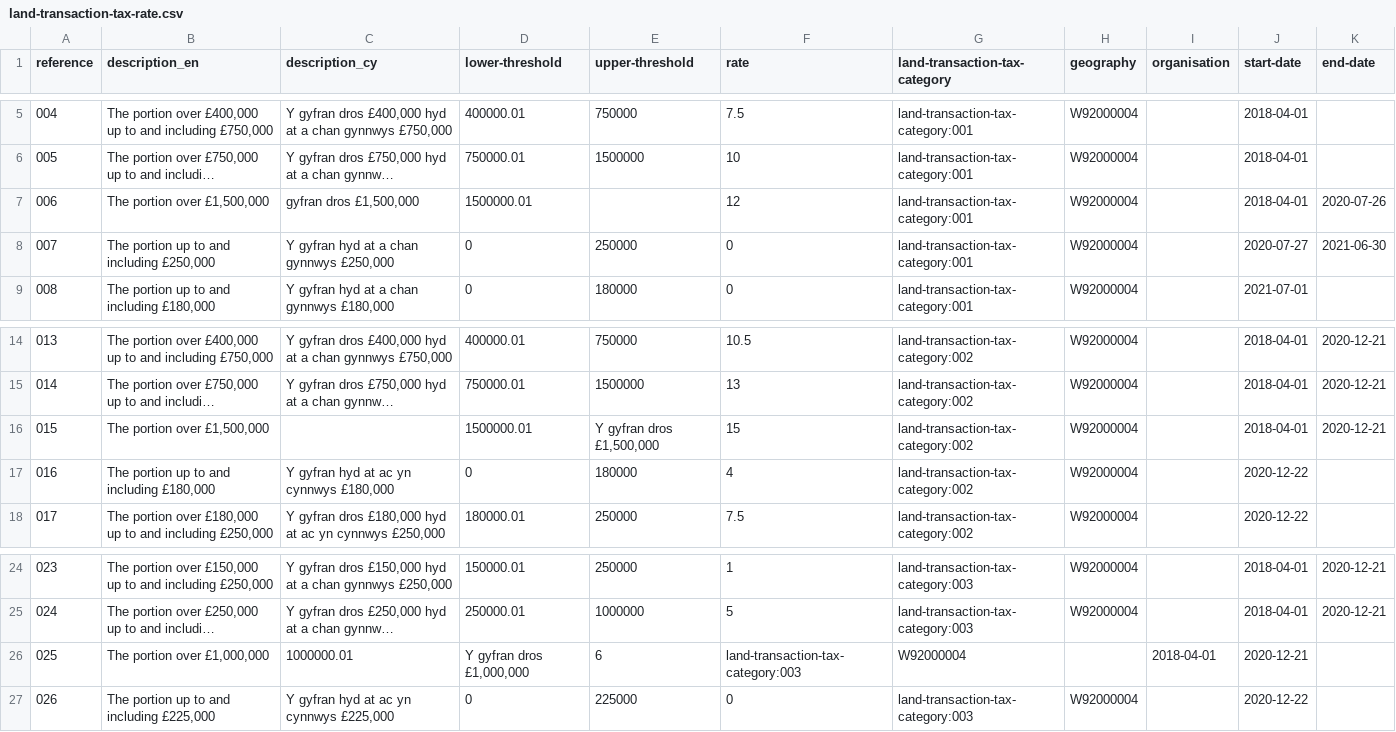
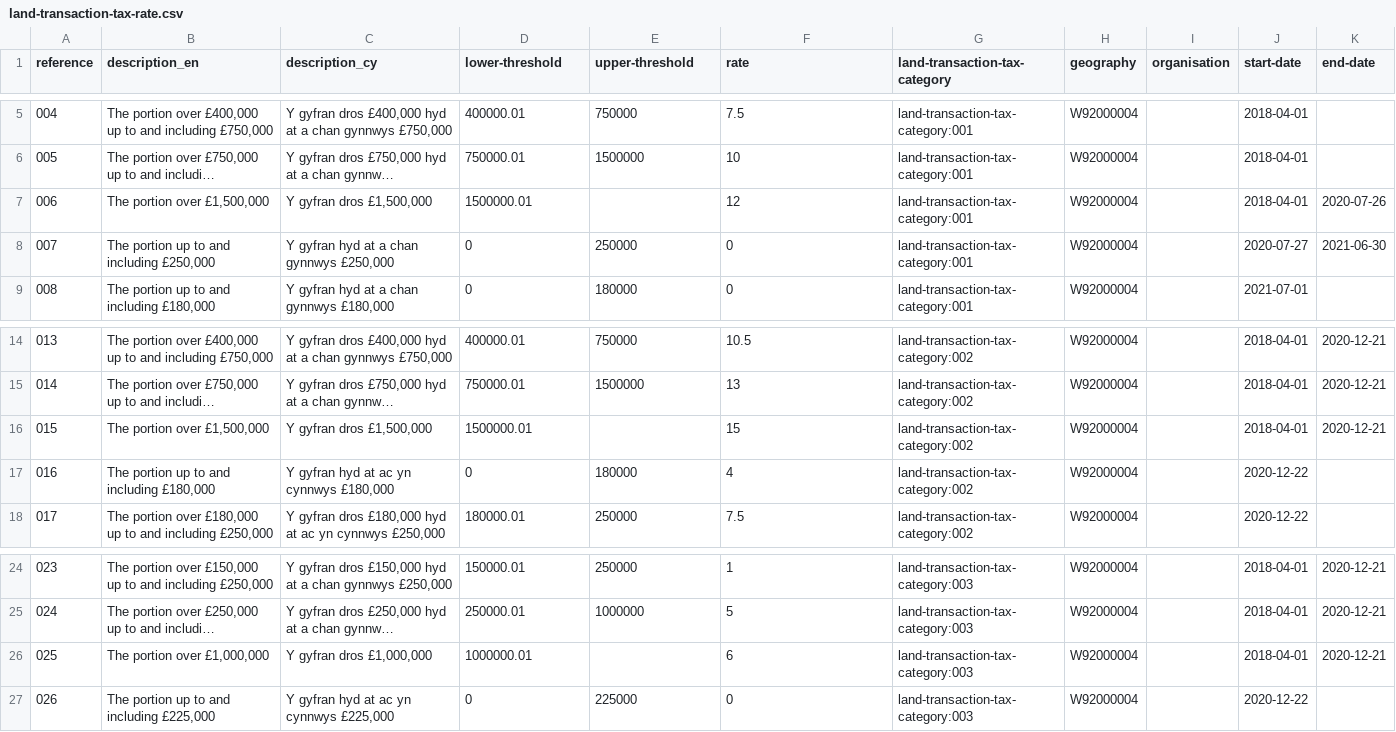
Before and after one commit to welsh-revenue-authority/land-and-property-datasets, a CSV file: data/land-transaction-tax-rate.csv, drawn as a sheet; only a part is shown, gaps mark what is left out; long unchanged cells end in …; the diff names each change by its address in the sheet, - before the commit and + after, or states it on an @@ line.

```diff
--- a/data/land-transaction-tax-rate.csv
+++ b/data/land-transaction-tax-rate.csv
-C7 (description_cy): gyfran dros £1,500,000
+C7 (description_cy): Y gyfran dros £1,500,000
-C16 (description_cy): (empty)
+C16 (description_cy): Y gyfran dros £1,500,000
-E16 (upper-threshold): Y gyfran dros £1,500,000
+E16 (upper-threshold): (empty)
-C26 (description_cy): 1000000.01
+C26 (description_cy): Y gyfran dros £1,000,000
-D26 (lower-threshold): Y gyfran dros £1,000,000
+D26 (lower-threshold): 1000000.01
-E26 (upper-threshold): 6
+E26 (upper-threshold): (empty)
-F26 (rate): land-transaction-tax-category:003
+F26 (rate): 6
-G26 (land-transaction-tax-category): W92000004
+G26 (land-transaction-tax-category): land-transaction-tax-category:003
-H26 (geography): (empty)
+H26 (geography): W92000004
-I26 (organisation): 2018-04-01
+I26 (organisation): (empty)
-J26 (start-date): 2020-12-21
+J26 (start-date): 2018-04-01
-K26 (end-date): (empty)
+K26 (end-date): 2020-12-21
```
Also changed, not shown: data/land-transaction-tax-category.csv.
